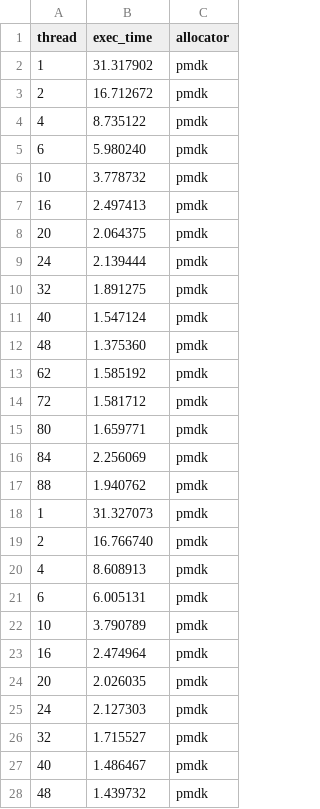
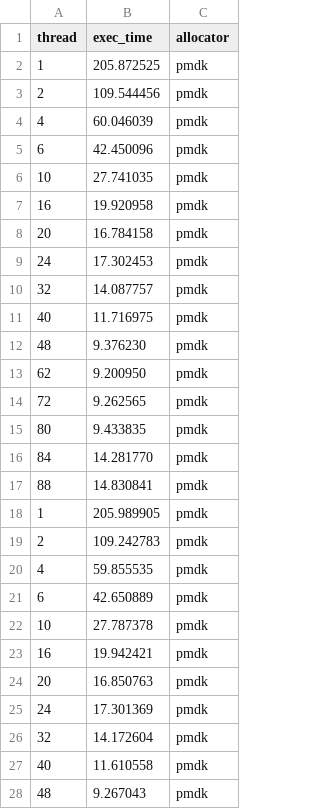
Before and after one commit to urcs-sync/ralloc, a CSV file: data/shbench/shbench_pmdk.csv, drawn as a sheet; only a part is shown; the diff covers the shown part only.

Commit message:
data of shbench with pmdk

```diff
--- a/data/shbench/shbench_pmdk.csv
+++ b/data/shbench/shbench_pmdk.csv
@@ -1,28 +1,28 @@
 thread,exec_time,allocator
-1,31.317902,pmdk
-2,16.712672,pmdk
-4,8.735122,pmdk
-6,5.980240,pmdk
-10,3.778732,pmdk
-16,2.497413,pmdk
-20,2.064375,pmdk
-24,2.139444,pmdk
-32,1.891275,pmdk
-40,1.547124,pmdk
-48,1.375360,pmdk
-62,1.585192,pmdk
-72,1.581712,pmdk
-80,1.659771,pmdk
-84,2.256069,pmdk
-88,1.940762,pmdk
-1,31.327073,pmdk
-2,16.766740,pmdk
-4,8.608913,pmdk
-6,6.005131,pmdk
-10,3.790789,pmdk
-16,2.474964,pmdk
-20,2.026035,pmdk
-24,2.127303,pmdk
-32,1.715527,pmdk
-40,1.486467,pmdk
-48,1.439732,pmdk
+1,205.872525,pmdk
+2,109.544456,pmdk
+4,60.046039,pmdk
+6,42.450096,pmdk
+10,27.741035,pmdk
+16,19.920958,pmdk
+20,16.784158,pmdk
+24,17.302453,pmdk
+32,14.087757,pmdk
+40,11.716975,pmdk
+48,9.376230,pmdk
+62,9.200950,pmdk
+72,9.262565,pmdk
+80,9.433835,pmdk
+84,14.281770,pmdk
+88,14.830841,pmdk
+1,205.989905,pmdk
+2,109.242783,pmdk
+4,59.855535,pmdk
+6,42.650889,pmdk
+10,27.787378,pmdk
+16,19.942421,pmdk
+20,16.850763,pmdk
+24,17.301369,pmdk
+32,14.172604,pmdk
+40,11.610558,pmdk
+48,9.267043,pmdk
```
Also changed, not shown: 21 edited cells elsewhere in this file.
